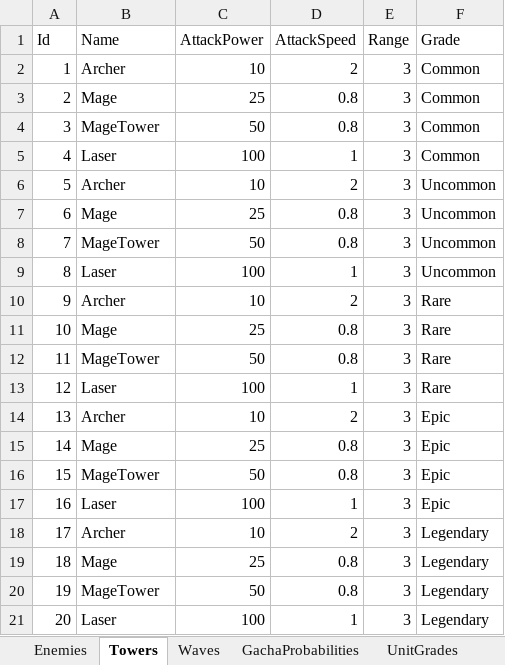
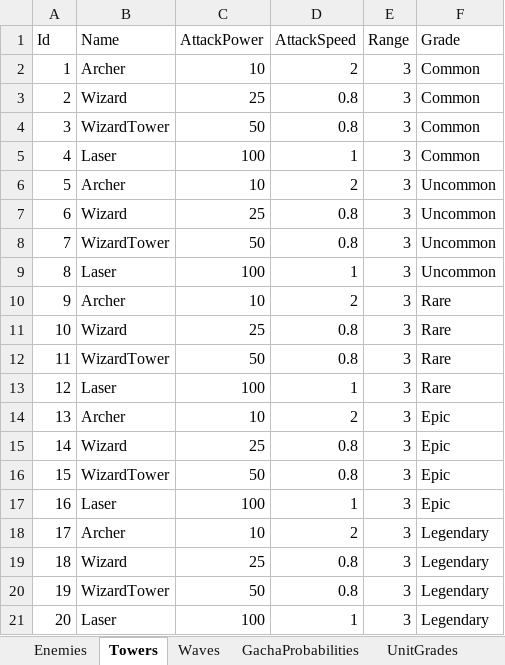
Before and after one commit to kongnamul-muchim/DefenceGame, an Excel workbook: Assets/Data/GameData.xlsx, sheet Towers, drawn as a sheet; values as stored, in another font and other column widths than the file's, no borders; the diff names each change by its address in the sheet, - before the commit and + after, or states it on an @@ line.

```diff
--- a/Assets/Data/GameData.xlsx (sheet Towers)
+++ b/Assets/Data/GameData.xlsx (sheet Towers)
-B3 (Name): Mage
+B3 (Name): Wizard
-B4 (Name): MageTower
+B4 (Name): WizardTower
-B7 (Name): Mage
+B7 (Name): Wizard
-B8 (Name): MageTower
+B8 (Name): WizardTower
-B11 (Name): Mage
+B11 (Name): Wizard
-B12 (Name): MageTower
+B12 (Name): WizardTower
-B15 (Name): Mage
+B15 (Name): Wizard
-B16 (Name): MageTower
+B16 (Name): WizardTower
-B19 (Name): Mage
+B19 (Name): Wizard
-B20 (Name): MageTower
+B20 (Name): WizardTower
```
Also changed, not shown: 2 other files.
